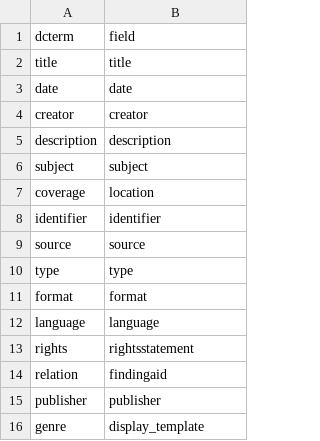
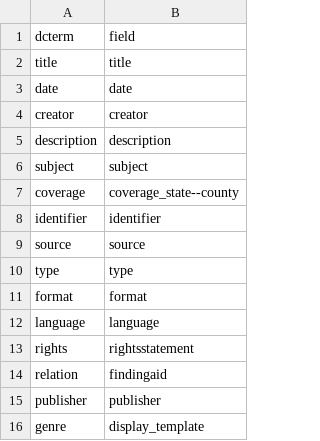
Before and after one commit to uidaholib/documents-digital-collections-template, a CSV file: _data/config-search-index.csv, drawn as a sheet.

```diff
--- a/_data/config-search-index.csv
+++ b/_data/config-search-index.csv
@@ -6,3 +6,3 @@ description,description
 subject,subject
-coverage,location
+coverage,coverage_state--county
 identifier,identifier
```
Also changed, not shown: _data/config-browse.csv, _data/config-metadata.csv, 3 other files.
